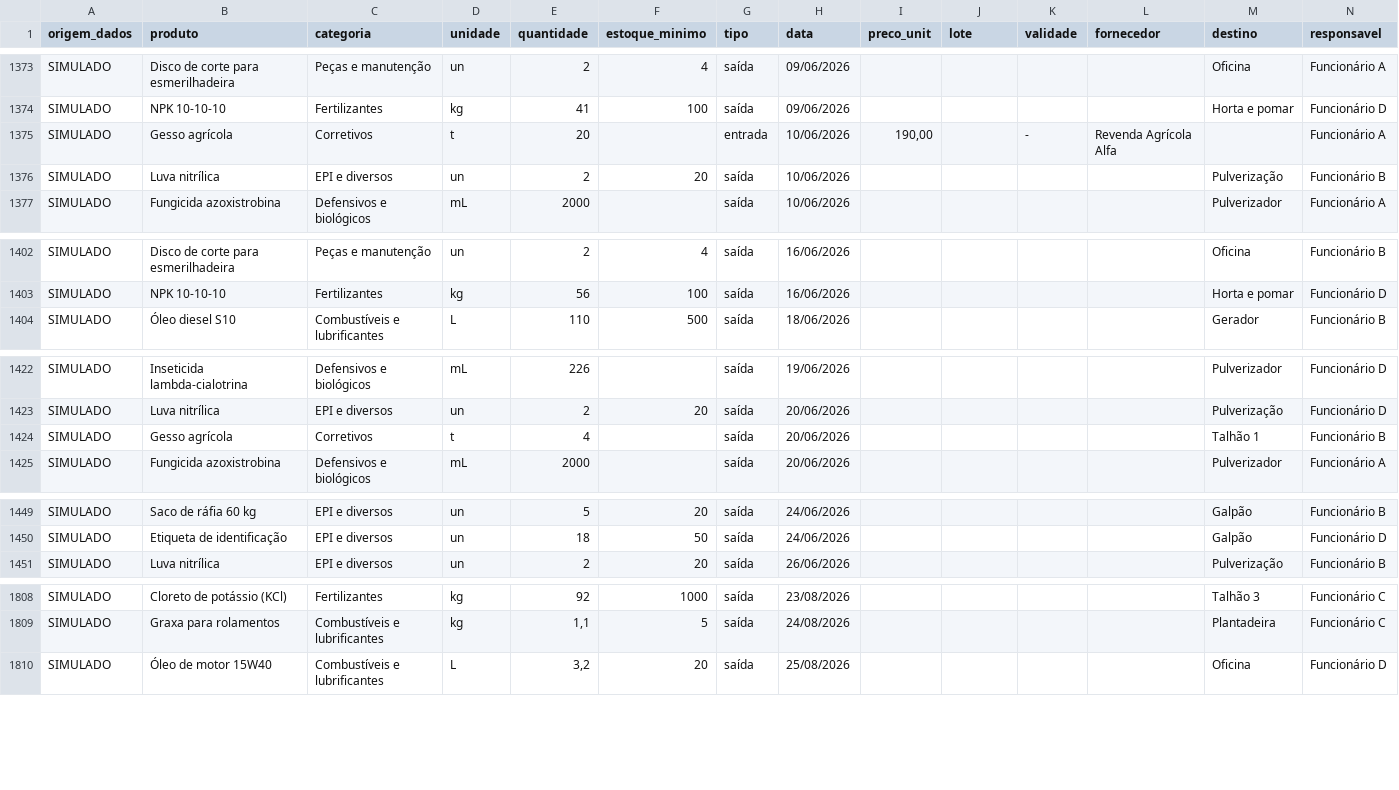
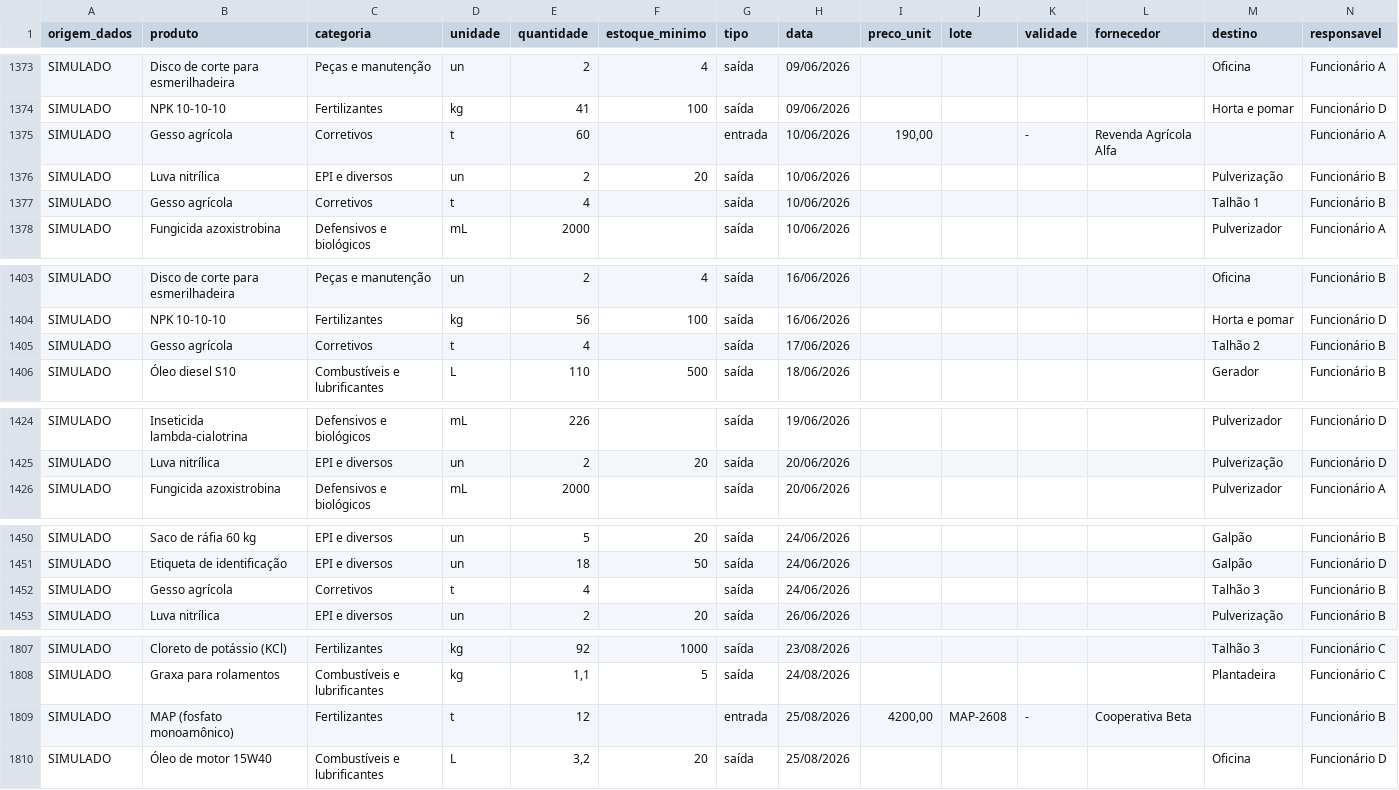
Before and after one commit to Trirreme-Tri/tetrarreme-agrohack-dois-mil-e-vinte-e-seis, a CSV file: data/simulados/movimentacoes.csv, drawn as a sheet; only a part is shown, gaps mark what is left out; the diff covers the shown part only.

```diff
--- a/data/simulados/movimentacoes.csv
+++ b/data/simulados/movimentacoes.csv
@@ -1374,4 +1374,5 @@ SIMULADO;Disco de corte para esmerilhadeira;Peças e manutenção;un;2;4;saída;
 SIMULADO;NPK 10-10-10;Fertilizantes;kg;41;100;saída;09/06/2026;;;;;Horta e pomar;Funcionário D
-SIMULADO;Gesso agrícola;Corretivos;t;20;;entrada;10/06/2026;190,00;;-;Revenda Agrícola Alfa;;Funcionário A
+SIMULADO;Gesso agrícola;Corretivos;t;60;;entrada;10/06/2026;190,00;;-;Revenda Agrícola Alfa;;Funcionário A
 SIMULADO;Luva nitrílica;EPI e diversos;un;2;20;saída;10/06/2026;;;;;Pulverização;Funcionário B
+SIMULADO;Gesso agrícola;Corretivos;t;4;;saída;10/06/2026;;;;;Talhão 1;Funcionário B
 SIMULADO;Fungicida azoxistrobina;Defensivos e biológicos;mL;2000;;saída;10/06/2026;;;;;Pulverizador;Funcionário A
@@ -1403,2 +1404,3 @@ SIMULADO;Disco de corte para esmerilhadeira;Peças e manutenção;un;2;4;saída;
 SIMULADO;NPK 10-10-10;Fertilizantes;kg;56;100;saída;16/06/2026;;;;;Horta e pomar;Funcionário D
+SIMULADO;Gesso agrícola;Corretivos;t;4;;saída;17/06/2026;;;;;Talhão 2;Funcionário B
 SIMULADO;Óleo diesel S10;Combustíveis e lubrificantes;L;110;500;saída;18/06/2026;;;;;Gerador;Funcionário B
@@ -1423,3 +1425,2 @@ SIMULADO;Inseticida lambda-cialotrina;Defensivos e biológicos;mL;226;;saída;19
 SIMULADO;Luva nitrílica;EPI e diversos;un;2;20;saída;20/06/2026;;;;;Pulverização;Funcionário D
-SIMULADO;Gesso agrícola;Corretivos;t;4;;saída;20/06/2026;;;;;Talhão 1;Funcionário B
 SIMULADO;Fungicida azoxistrobina;Defensivos e biológicos;mL;2000;;saída;20/06/2026;;;;;Pulverizador;Funcionário A
@@ -1450,2 +1451,3 @@ SIMULADO;Saco de ráfia 60 kg;EPI e diversos;un;5;20;saída;24/06/2026;;;;;Galp
 SIMULADO;Etiqueta de identificação;EPI e diversos;un;18;50;saída;24/06/2026;;;;;Galpão;Funcionário D
+SIMULADO;Gesso agrícola;Corretivos;t;4;;saída;24/06/2026;;;;;Talhão 3;Funcionário B
 SIMULADO;Luva nitrílica;EPI e diversos;un;2;20;saída;26/06/2026;;;;;Pulverização;Funcionário B
@@ -1809,2 +1808,3 @@ SIMULADO;Cloreto de potássio (KCl);Fertilizantes;kg;92;1000;saída;23/08/2026;;
 SIMULADO;Graxa para rolamentos;Combustíveis e lubrificantes;kg;1,1;5;saída;24/08/2026;;;;;Plantadeira;Funcionário C
+SIMULADO;MAP (fosfato monoamônico);Fertilizantes;t;12;;entrada;25/08/2026;4200,00;MAP-2608;-;Cooperativa Beta;;Funcionário B
 SIMULADO;Óleo de motor 15W40;Combustíveis e lubrificantes;L;3,2;20;saída;25/08/2026;;;;;Oficina;Funcionário D
```
Also changed, not shown: 10 added rows and 4 removed rows elsewhere in this file, 6 other files.
